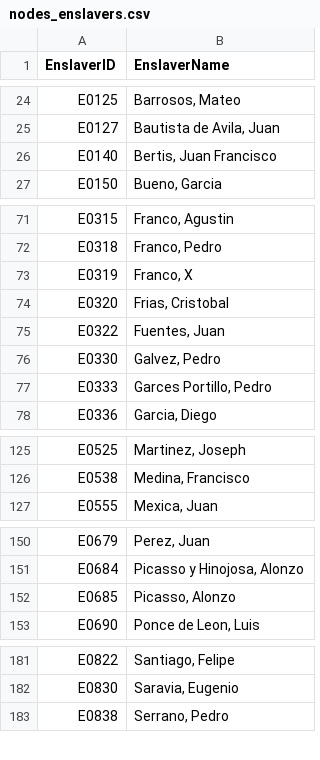
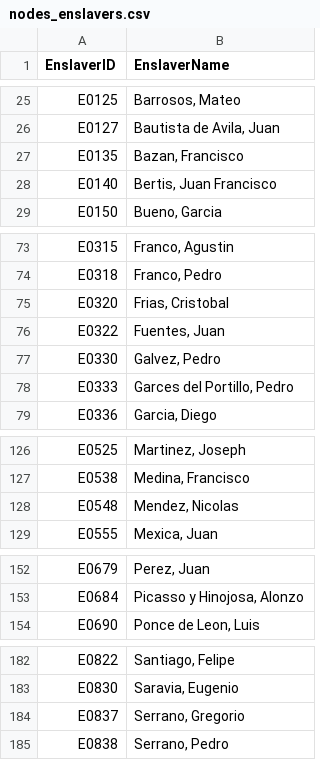
Before and after one commit to proctorf/EnslavedSocialNetwork, a CSV file: nodes_enslavers.csv, drawn as a sheet; only a part is shown, gaps mark what is left out; the diff covers the shown part only.

```diff
--- a/nodes_enslavers.csv
+++ b/nodes_enslavers.csv
@@ -25,2 +26,3 @@ E0125,"Barrosos, Mateo"
 E0127,"Bautista de Avila, Juan"
+E0135,"Bazan, Francisco"
 E0140,"Bertis, Juan Francisco"
@@ -72,3 +74,2 @@ E0315,"Franco, Agustin"
 E0318,"Franco, Pedro"
-E0319,"Franco, X"
 E0320,"Frias, Cristobal"
@@ -76,3 +77,3 @@ E0322,"Fuentes, Juan"
 E0330,"Galvez, Pedro"
-E0333,"Garces Portillo, Pedro"
+E0333,"Garces del Portillo, Pedro"
 E0336,"Garcia, Diego"
@@ -126,2 +127,3 @@ E0525,"Martinez, Joseph"
 E0538,"Medina, Francisco"
+E0548,"Mendez, Nicolas"
 E0555,"Mexica, Juan"
@@ -151,3 +153,2 @@ E0679,"Perez, Juan"
 E0684,"Picasso y Hinojosa, Alonzo"
-E0685,"Picasso, Alonzo"
 E0690,"Ponce de Leon, Luis"
@@ -182,2 +183,3 @@ E0822,"Santiago, Felipe"
 E0830,"Saravia, Eugenio"
+E0837,"Serrano, Gregorio"
 E0838,"Serrano, Pedro"
```
Also changed, not shown: 7 added rows, 3 removed rows and 4 edited cells elsewhere in this file, edges_w_households.csv, nodes_participants.csv, 11 other files.
